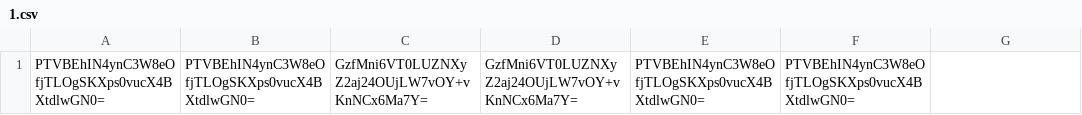
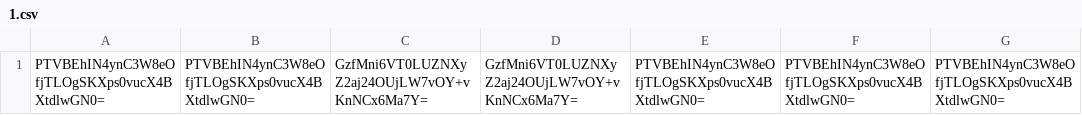
Before and after one commit to jchartrand/dcc-hash-registry, a CSV file: 1.csv, drawn as a sheet; the diff names each change by its address in the sheet, - before the commit and + after, or states it on an @@ line.

Commit message:
add hash to registry

```diff
--- a/1.csv
+++ b/1.csv
-G1: (empty)
+G1: PTVBEhIN4ynC3W8eOfjTLOgSKXps0vucX4BXtdlwGN0=
```
